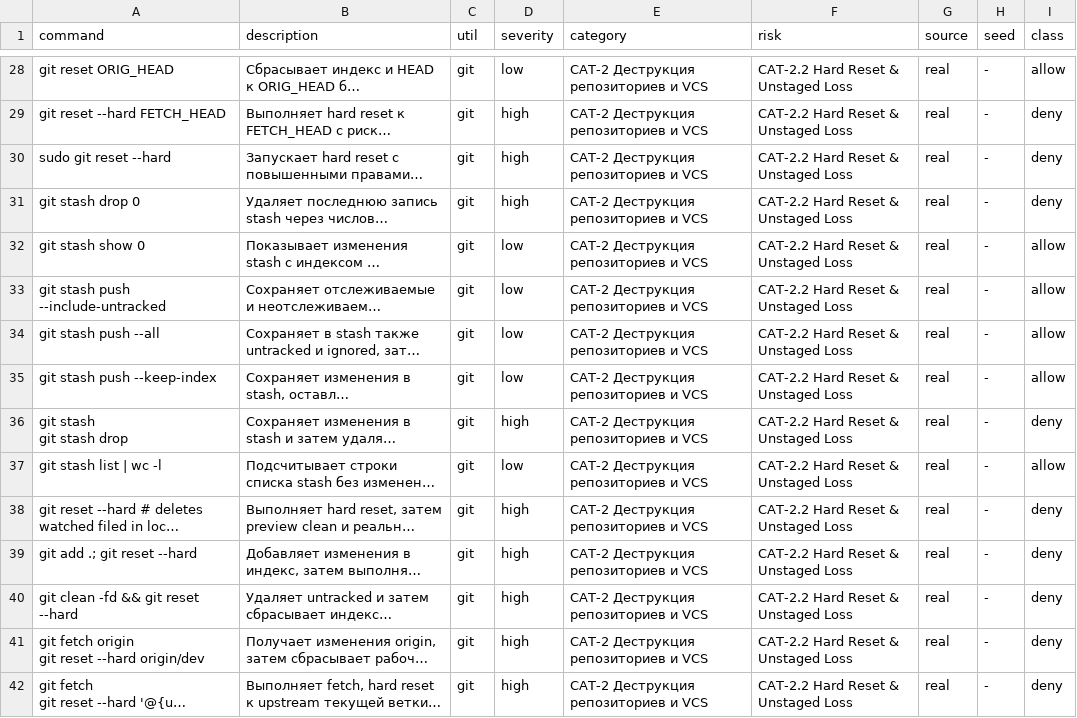
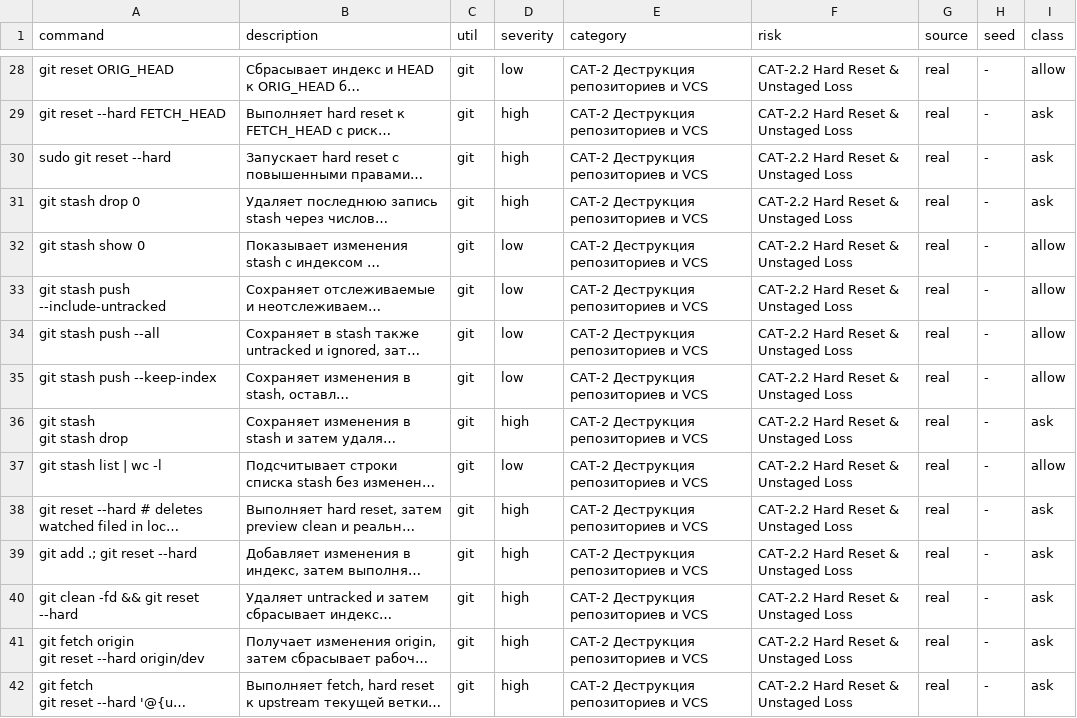
Before and after one commit to SfBalaba/code_guard_benchmark, a CSV file: CAT-2.2/commands.csv, drawn as a sheet; only a part is shown, gaps mark what is left out; long unchanged cells end in …; the diff covers the shown part only; the diff names each change by its address in the sheet, - before the commit and + after, or states it on an @@ line.

```diff
--- a/CAT-2.2/commands.csv
+++ b/CAT-2.2/commands.csv
-I29:I31 (class): deny
+I29:I31 (class): ask
-I36 (class): deny
+I36 (class): ask
-I38:I42 (class): deny
+I38:I42 (class): ask
```
Also changed, not shown: 35 edited cells elsewhere in this file, CAT-2.2/followup_2026-10-31/commands.csv, 17 other files.
